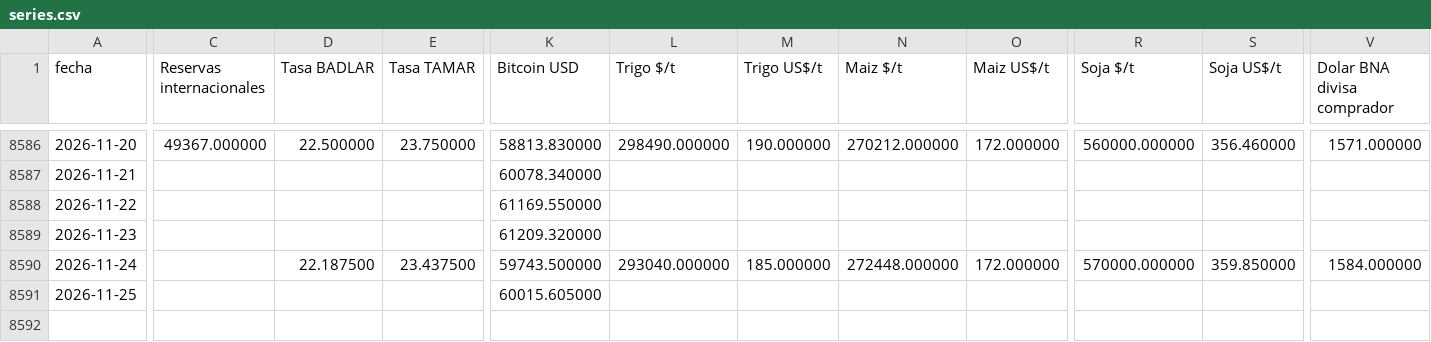
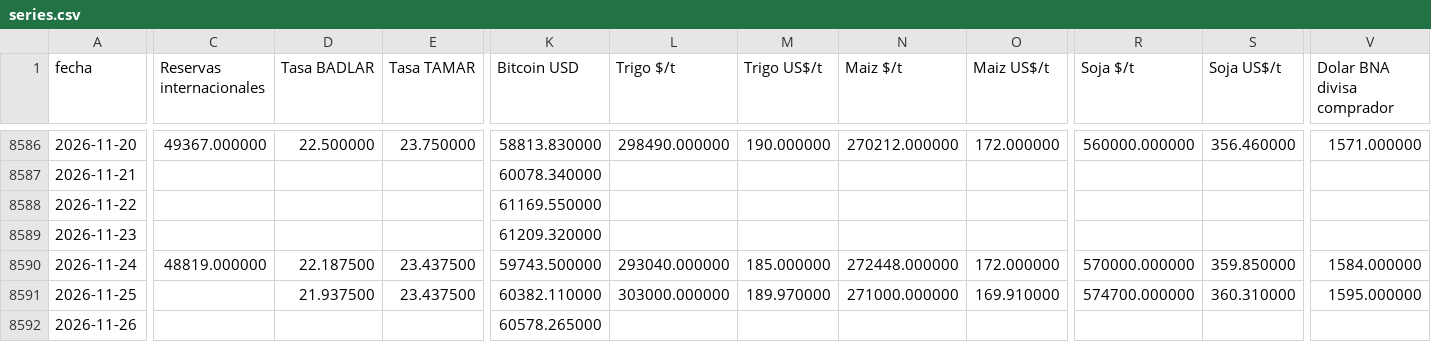
Before and after one commit to jamontedoro/panel-macro, a CSV file: datos/series.csv, drawn as a sheet; only a part is shown, gaps mark what is left out; rows hold the shown columns only; the diff names each change by its address in the sheet, - before the commit and + after, or states it on an @@ line.

```diff
--- a/datos/series.csv
+++ b/datos/series.csv
-C8590 (Reservas internacionales): (empty)
+C8590 (Reservas internacionales): 48819.000000
-D8591 (Tasa BADLAR): (empty)
+D8591 (Tasa BADLAR): 21.937500
-E8591 (Tasa TAMAR): (empty)
+E8591 (Tasa TAMAR): 23.437500
-K8591 (Bitcoin USD): 60015.605000
+K8591 (Bitcoin USD): 60382.110000
-L8591 (Trigo $/t): (empty)
+L8591 (Trigo $/t): 303000.000000
-M8591 (Trigo US$/t): (empty)
+M8591 (Trigo US$/t): 189.970000
-N8591 (Maiz $/t): (empty)
+N8591 (Maiz $/t): 271000.000000
-O8591 (Maiz US$/t): (empty)
+O8591 (Maiz US$/t): 169.910000
-R8591 (Soja $/t): (empty)
+R8591 (Soja $/t): 574700.000000
-S8591 (Soja US$/t): (empty)
+S8591 (Soja US$/t): 360.310000
-V8591 (Dolar BNA divisa comprador): (empty)
+V8591 (Dolar BNA divisa comprador): 1595.000000
+row 8592: 2026-11-26 |  |  |  | 60578.265000
```
Also changed, not shown: datos/control.csv, datos/granos.csv, 2 other files.
